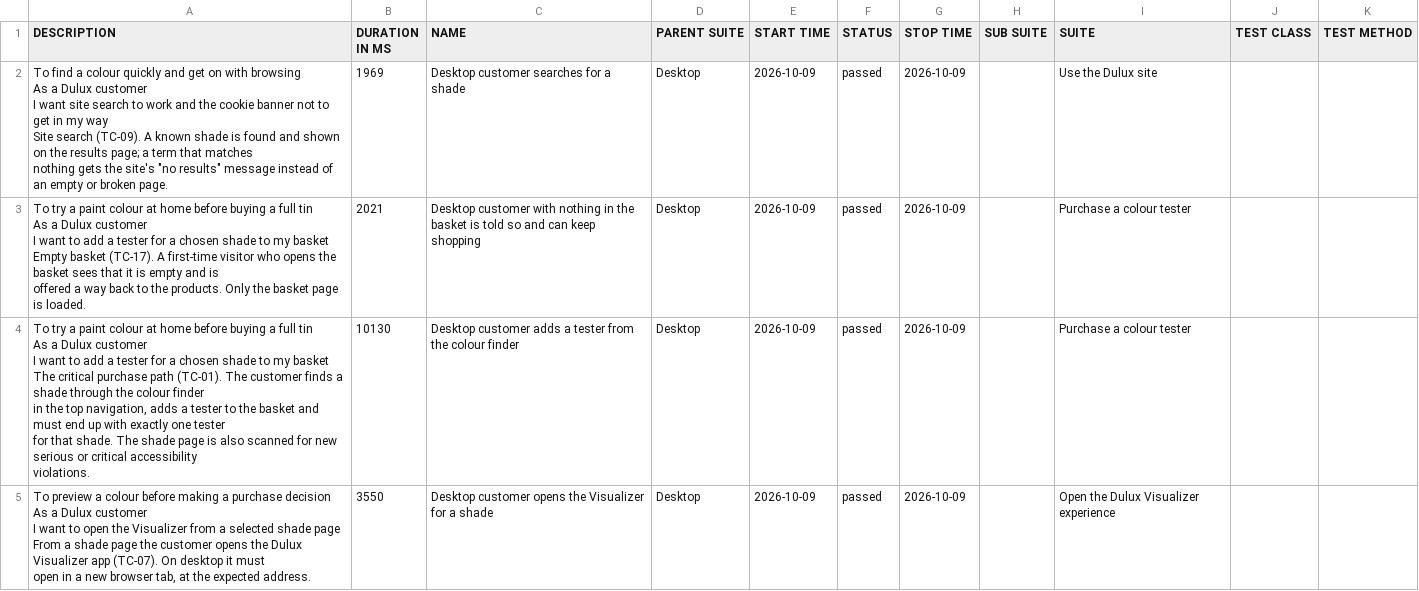
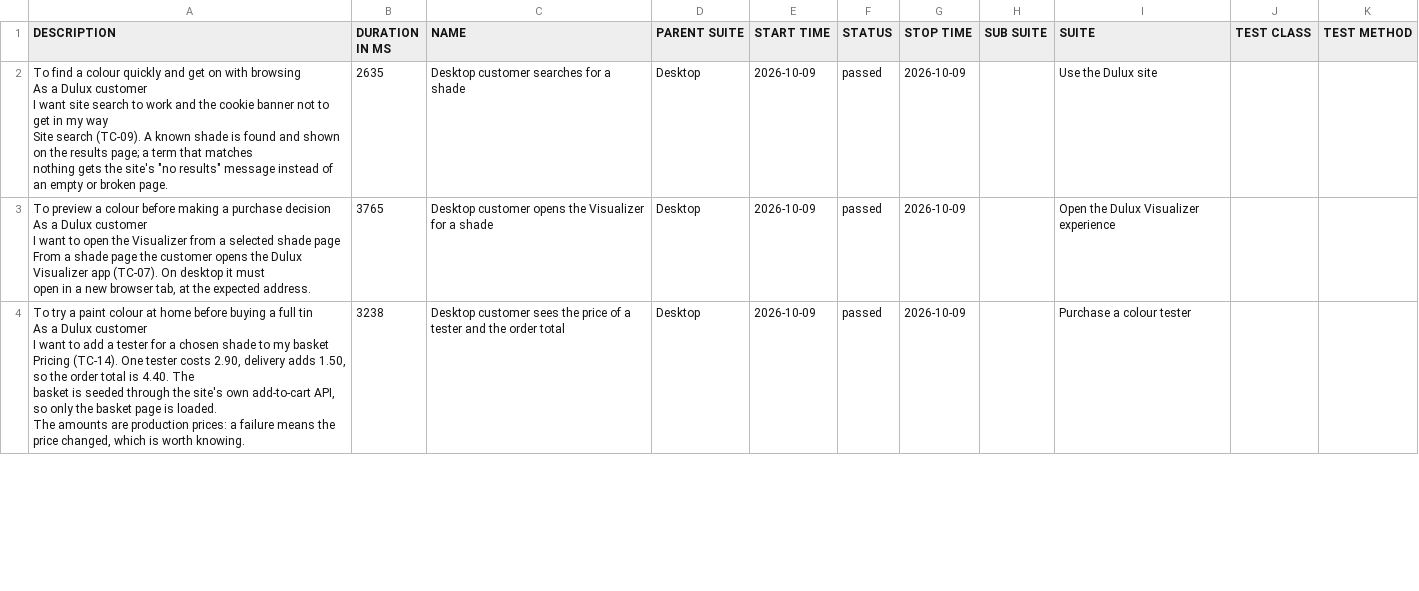
Before and after one commit to magdaU/playwright-python-dulux-uk, a CSV file: smoke/data/suites.csv, drawn as a sheet; only a part is shown; the diff covers the shown part only.

Commit message:
ci: publish smoke Allure report [skip ci] 23bbc16385e63ca2e8de18a7cf7f25c653ff136c

```diff
--- a/smoke/data/suites.csv
+++ b/smoke/data/suites.csv
@@ -1,27 +1,20 @@
 "DESCRIPTION","DURATION IN MS","NAME","PARENT SUITE","START TIME","STATUS","STOP TIME","SUB SUITE","SUITE","TEST CLASS","TEST METHOD"
-"To find a colour quickly and get on with browsing
-As a Dulux customer
-I want site search to work and the cookie banner not to get in my way
-
-Site search (TC-09). A known shade is found and shown on the results page; a term that matches
-nothing gets the site's ""no results"" message instead of an empty or broken page.","1969","Desktop customer searches for a shade","Desktop","2026-10-09","passed","2026-10-09","","Use the Dulux site","",""
-"To try a paint colour at home before buying a full tin
-As a Dulux customer
-I want to add a tester for a chosen shade to my basket
-
-Empty basket (TC-17). A first-time visitor who opens the basket sees that it is empty and is
-offered a way back to the products. Only the basket page is loaded.","2021","Desktop customer with nothing in the basket is told so and can keep shopping","Desktop","2026-10-09","passed","2026-10-09","","Purchase a colour tester","",""
-"To try a paint colour at home before buying a full tin
-As a Dulux customer
-I want to add a tester for a chosen shade to my basket
-
-The critical purchase path (TC-01). The customer finds a shade through the colour finder
-in the top navigation, adds a tester to the basket and must end up with exactly one tester
-for that shade. The shade page is also scanned for new serious or critical accessibility
-violations.","10130","Desktop customer adds a tester from the colour finder","Desktop","2026-10-09","passed","2026-10-09","","Purchase a colour tester","",""
-"To preview a colour before making a purchase decision
-As a Dulux customer
-I want to open the Visualizer from a selected shade page
-
-From a shade page the customer opens the Dulux Visualizer app (TC-07). On desktop it must
-open in a new browser tab, at the expected address.","3550","Desktop customer opens the Visualizer for a shade","Desktop","2026-10-09","passed","2026-10-09","","Open the Dulux Visualizer experience","",""
+"To find a colour quickly and get on with browsing
+As a Dulux customer
+I want site search to work and the cookie banner not to get in my way
+
+Site search (TC-09). A known shade is found and shown on the results page; a term that matches
+nothing gets the site's ""no results"" message instead of an empty or broken page.","2635","Desktop customer searches for a shade","Desktop","2026-10-09","passed","2026-10-09","","Use the Dulux site","",""
+"To preview a colour before making a purchase decision
+As a Dulux customer
+I want to open the Visualizer from a selected shade page
+
+From a shade page the customer opens the Dulux Visualizer app (TC-07). On desktop it must
+open in a new browser tab, at the expected address.","3765","Desktop customer opens the Visualizer for a shade","Desktop","2026-10-09","passed","2026-10-09","","Open the Dulux Visualizer experience","",""
+"To try a paint colour at home before buying a full tin
+As a Dulux customer
+I want to add a tester for a chosen shade to my basket
+
+Pricing (TC-14). One tester costs 2.90, delivery adds 1.50, so the order total is 4.40. The
+basket is seeded through the site's own add-to-cart API, so only the basket page is loaded.
+The amounts are production prices: a failure means the price changed, which is worth knowing.","3238","Desktop customer sees the price of a tester and the order total","Desktop","2026-10-09","passed","2026-10-09","","Purchase a colour tester","",""
```
Also changed, not shown: 3 added rows and 16 edited cells elsewhere in this file, smoke/data/behaviors.csv, 35 other files.
